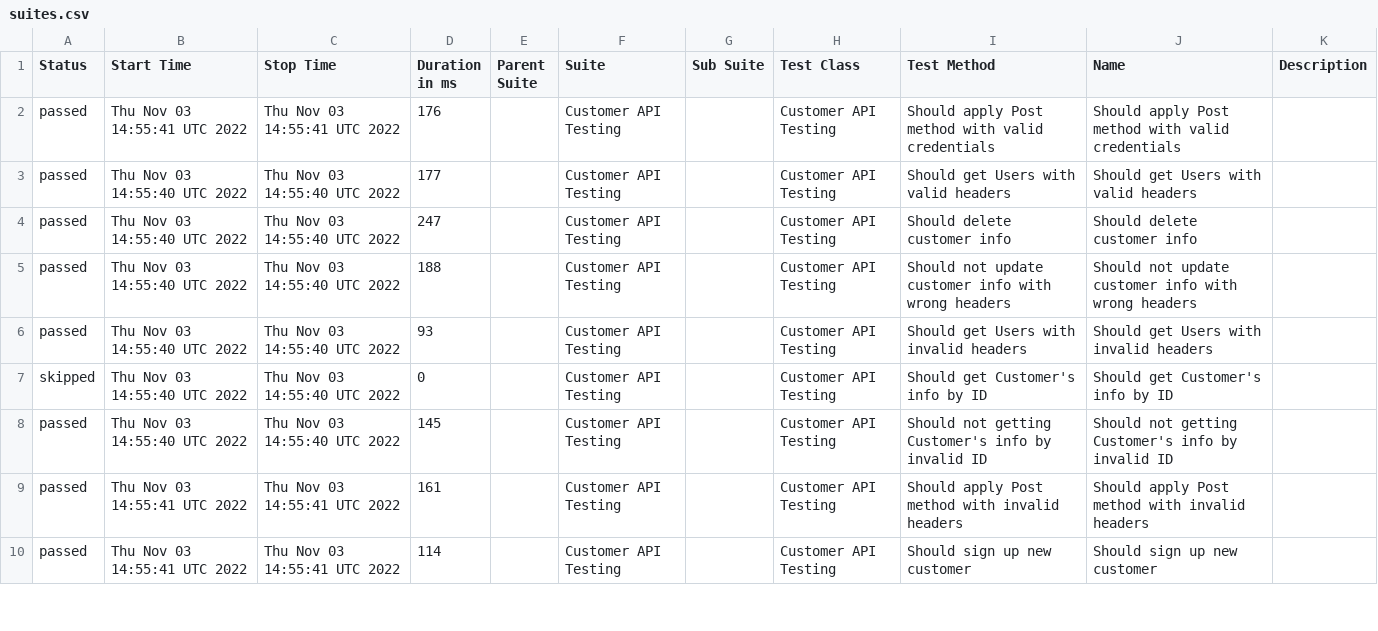
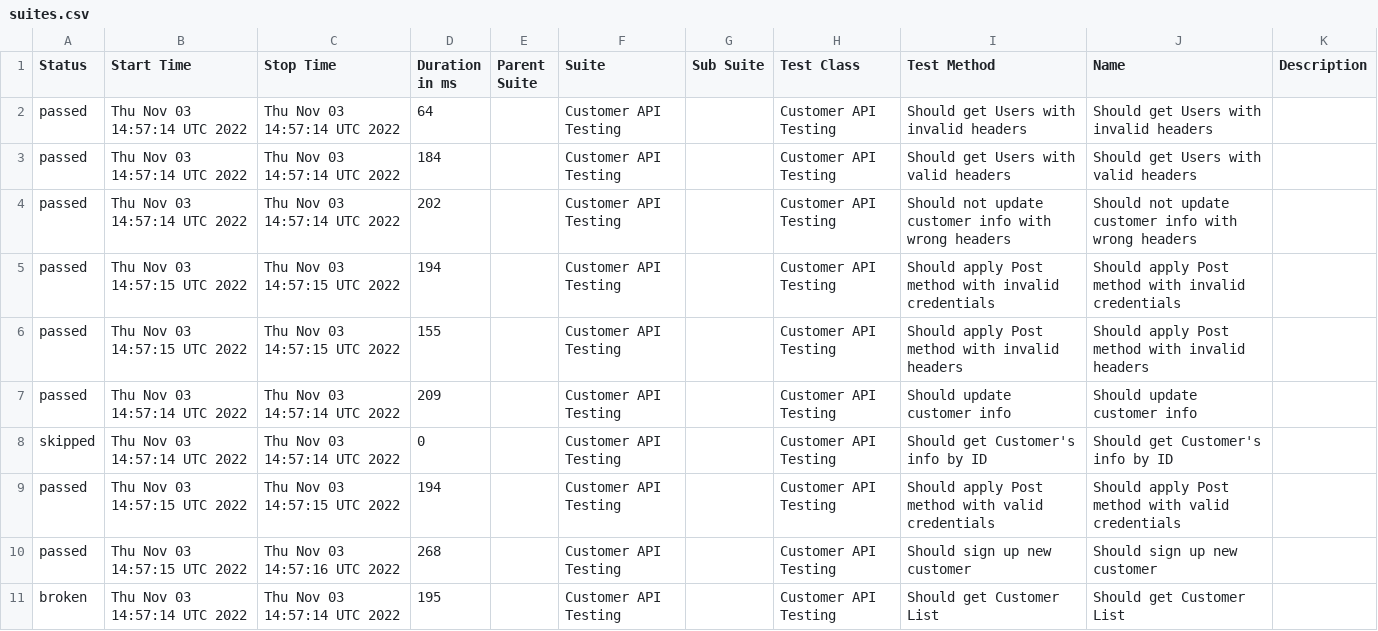
Before and after one commit to txt2021/API_Testing_WebdriverIO, a CSV file: data/suites.csv, drawn as a sheet; only a part is shown; the diff covers the shown part only.

Commit message:
Update from https://github.com/txt2021/API_Testing_WebdriverIO/commit/b2e0b3f2d5650bf3fb0dc15a3ecfd949e49a9575

```diff
--- a/data/suites.csv
+++ b/data/suites.csv
@@ -1,10 +1,11 @@
 "Status","Start Time","Stop Time","Duration in ms","Parent Suite","Suite","Sub Suite","Test Class","Test Method","Name","Description"
-"passed","Thu Nov 03 14:55:41 UTC 2022","Thu Nov 03 14:55:41 UTC 2022","176","","Customer API Testing","","Customer API Testing","Should apply Post method with valid credentials","Should apply Post method with valid credentials",""
-"passed","Thu Nov 03 14:55:40 UTC 2022","Thu Nov 03 14:55:40 UTC 2022","177","","Customer API Testing","","Customer API Testing","Should get Users with valid headers","Should get Users with valid headers",""
-"passed","Thu Nov 03 14:55:40 UTC 2022","Thu Nov 03 14:55:40 UTC 2022","247","","Customer API Testing","","Customer API Testing","Should delete customer info","Should delete customer info",""
-"passed","Thu Nov 03 14:55:40 UTC 2022","Thu Nov 03 14:55:40 UTC 2022","188","","Customer API Testing","","Customer API Testing","Should not update customer info with wrong headers","Should not update customer info with wrong headers",""
-"passed","Thu Nov 03 14:55:40 UTC 2022","Thu Nov 03 14:55:40 UTC 2022","93","","Customer API Testing","","Customer API Testing","Should get Users with invalid headers","Should get Users with invalid headers",""
-"skipped","Thu Nov 03 14:55:40 UTC 2022","Thu Nov 03 14:55:40 UTC 2022","0","","Customer API Testing","","Customer API Testing","Should get Customer's info by ID","Should get Customer's info by ID",""
-"passed","Thu Nov 03 14:55:40 UTC 2022","Thu Nov 03 14:55:40 UTC 2022","145","","Customer API Testing","","Customer API Testing","Should not getting Customer's info by invalid ID","Should not getting Customer's info by invalid ID",""
-"passed","Thu Nov 03 14:55:41 UTC 2022","Thu Nov 03 14:55:41 UTC 2022","161","","Customer API Testing","","Customer API Testing","Should apply Post method with invalid headers","Should apply Post method with invalid headers",""
-"passed","Thu Nov 03 14:55:41 UTC 2022","Thu Nov 03 14:55:41 UTC 2022","114","","Customer API Testing","","Customer API Testing","Should sign up new customer","Should sign up new customer",""
+"passed","Thu Nov 03 14:57:14 UTC 2022","Thu Nov 03 14:57:14 UTC 2022","64","","Customer API Testing","","Customer API Testing","Should get Users with invalid headers","Should get Users with invalid headers",""
+"passed","Thu Nov 03 14:57:14 UTC 2022","Thu Nov 03 14:57:14 UTC 2022","184","","Customer API Testing","","Customer API Testing","Should get Users with valid headers","Should get Users with valid headers",""
+"passed","Thu Nov 03 14:57:14 UTC 2022","Thu Nov 03 14:57:14 UTC 2022","202","","Customer API Testing","","Customer API Testing","Should not update customer info with wrong headers","Should not update customer info with wrong headers",""
+"passed","Thu Nov 03 14:57:15 UTC 2022","Thu Nov 03 14:57:15 UTC 2022","194","","Customer API Testing","","Customer API Testing","Should apply Post method with invalid credentials","Should apply Post method with invalid credentials",""
+"passed","Thu Nov 03 14:57:15 UTC 2022","Thu Nov 03 14:57:15 UTC 2022","155","","Customer API Testing","","Customer API Testing","Should apply Post method with invalid headers","Should apply Post method with invalid headers",""
+"passed","Thu Nov 03 14:57:14 UTC 2022","Thu Nov 03 14:57:14 UTC 2022","209","","Customer API Testing","","Customer API Testing","Should update customer info","Should update customer info",""
+"skipped","Thu Nov 03 14:57:14 UTC 2022","Thu Nov 03 14:57:14 UTC 2022","0","","Customer API Testing","","Customer API Testing","Should get Customer's info by ID","Should get Customer's info by ID",""
+"passed","Thu Nov 03 14:57:15 UTC 2022","Thu Nov 03 14:57:15 UTC 2022","194","","Customer API Testing","","Customer API Testing","Should apply Post method with valid credentials","Should apply Post method with valid credentials",""
+"passed","Thu Nov 03 14:57:15 UTC 2022","Thu Nov 03 14:57:16 UTC 2022","268","","Customer API Testing","","Customer API Testing","Should sign up new customer","Should sign up new customer",""
+"broken","Thu Nov 03 14:57:14 UTC 2022","Thu Nov 03 14:57:14 UTC 2022","195","","Customer API Testing","","Customer API Testing","Should get Customer List","Should get Customer List",""
```
Also changed, not shown: 1 removed row and 10 edited cells elsewhere in this file, 38 other files.
